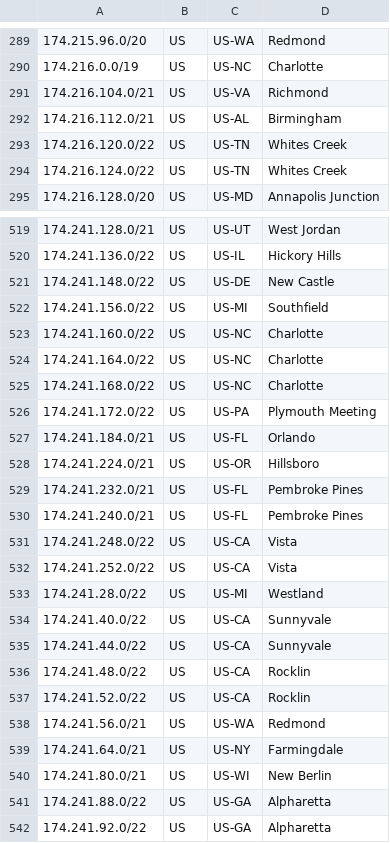
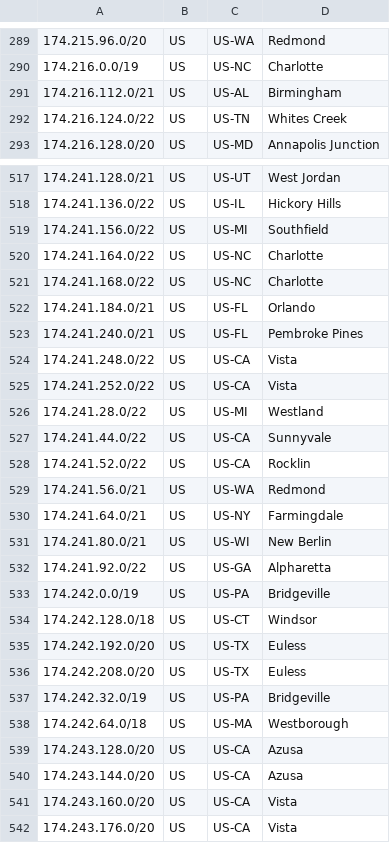
Before and after one commit to Verizon/verizon-geofeed, a CSV file: feed.csv, drawn as a sheet; only a part is shown, gaps mark what is left out; the shorter side is filled out with more unchanged rows; the diff covers the shown part only.

```diff
--- a/feed.csv
+++ b/feed.csv
@@ -290,5 +290,3 @@
 174.216.0.0/19,US,US-NC,Charlotte,
-174.216.104.0/21,US,US-VA,Richmond,
 174.216.112.0/21,US,US-AL,Birmingham,
-174.216.120.0/22,US,US-TN,Whites Creek,
 174.216.124.0/22,US,US-TN,Whites Creek,
@@ -520,11 +518,6 @@
 174.241.136.0/22,US,US-IL,Hickory Hills,
-174.241.148.0/22,US,US-DE,New Castle,
 174.241.156.0/22,US,US-MI,Southfield,
-174.241.160.0/22,US,US-NC,Charlotte,
 174.241.164.0/22,US,US-NC,Charlotte,
 174.241.168.0/22,US,US-NC,Charlotte,
-174.241.172.0/22,US,US-PA,Plymouth Meeting,
 174.241.184.0/21,US,US-FL,Orlando,
-174.241.224.0/21,US,US-OR,Hillsboro,
-174.241.232.0/21,US,US-FL,Pembroke Pines,
 174.241.240.0/21,US,US-FL,Pembroke Pines,
@@ -533,5 +526,3 @@
 174.241.28.0/22,US,US-MI,Westland,
-174.241.40.0/22,US,US-CA,Sunnyvale,
 174.241.44.0/22,US,US-CA,Sunnyvale,
-174.241.48.0/22,US,US-CA,Rocklin,
 174.241.52.0/22,US,US-CA,Rocklin,
@@ -540,3 +531,2 @@
 174.241.80.0/21,US,US-WI,New Berlin,
-174.241.88.0/22,US,US-GA,Alpharetta,
 174.241.92.0/22,US,US-GA,Alpharetta,
```
Also changed, not shown: 6 added rows, 14 removed rows and 3 edited cells elsewhere in this file, 1 other file.
